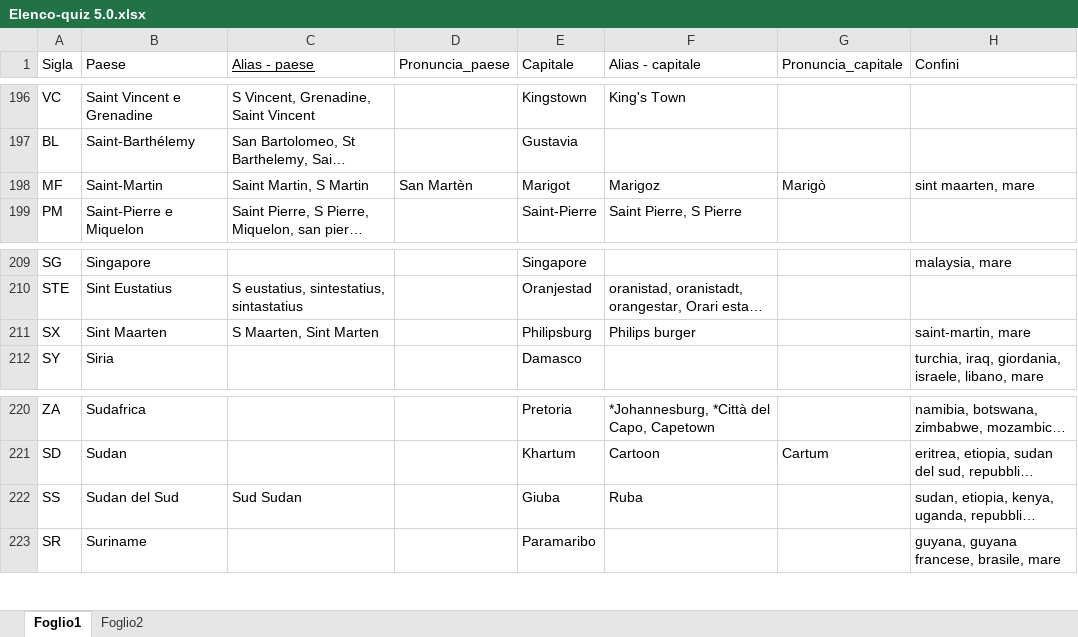
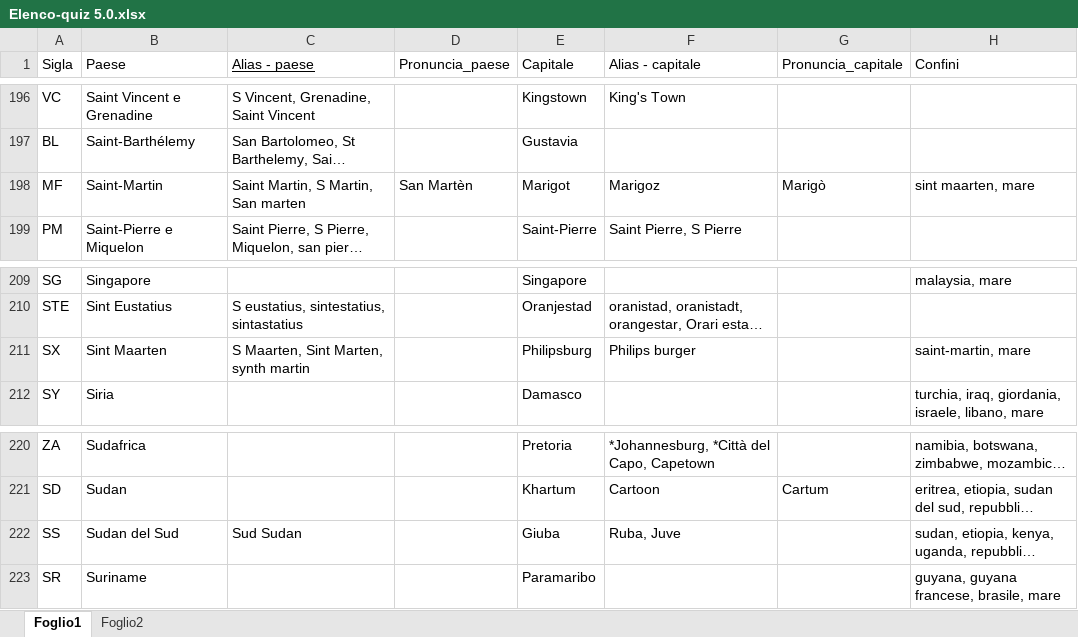
Before and after one commit to Kripsnark/QuizGeograficoDefinitivo, an Excel workbook: Elenco-quiz 5.0.xlsx, sheet Foglio1, drawn as a sheet; only a part is shown, gaps mark what is left out; long unchanged cells end in …; values as stored, in another font and other column widths than the file's, no borders; charts and pictures and table styles not drawn; the diff covers the shown part only; the diff names each change by its address in the sheet, - before the commit and + after, or states it on an @@ line.

```diff
--- a/Elenco-quiz 5.0.xlsx (sheet Foglio1)
+++ b/Elenco-quiz 5.0.xlsx (sheet Foglio1)
-C198 (Alias - paese): Saint Martin, S Martin
+C198 (Alias - paese): Saint Martin, S Martin, San marten
-C211 (Alias - paese): S Maarten, Sint Marten
+C211 (Alias - paese): S Maarten, Sint Marten, synth martin
-F222 (Alias - capitale): Ruba
+F222 (Alias - capitale): Ruba, Juve
```
Also changed, not shown: 7 edited cells elsewhere in this sheet, 5 other files.
